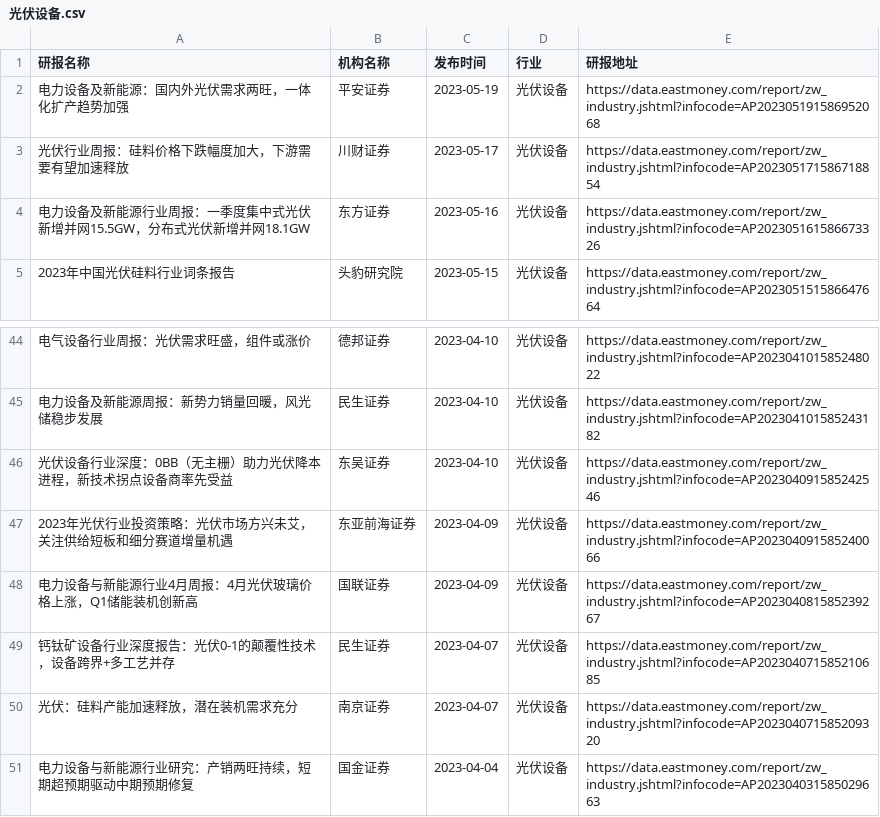
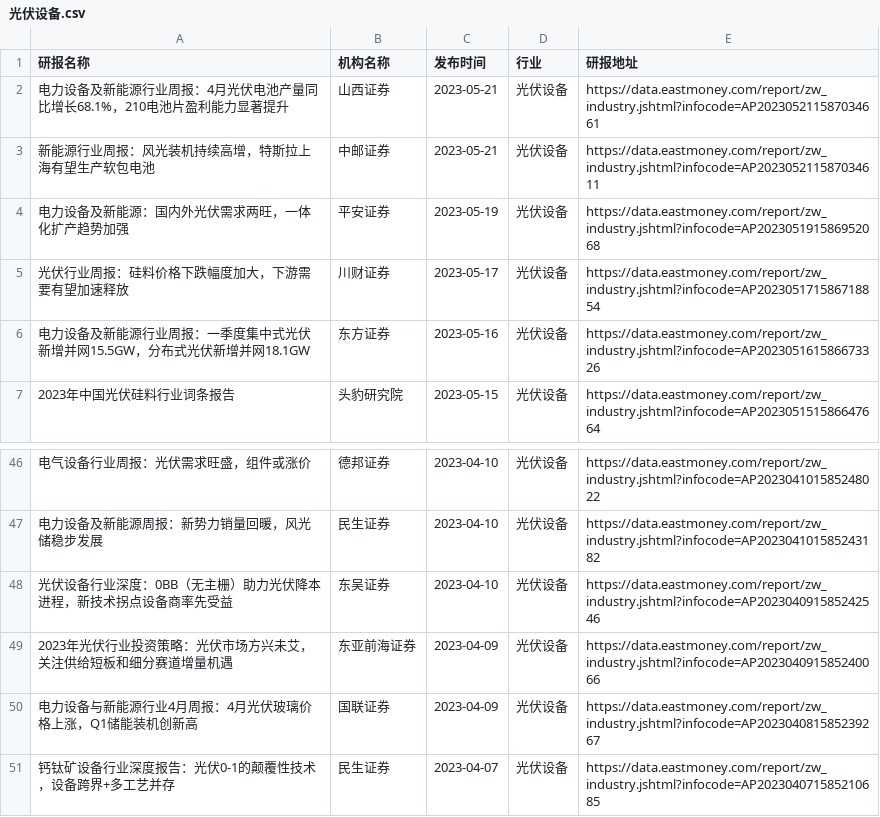
Before and after one commit to manymore13/eastmoney, a CSV file: gen/光伏设备/光伏设备.csv, drawn as a sheet; only a part is shown, gaps mark what is left out.

```diff
--- a/gen/光伏设备/光伏设备.csv
+++ b/gen/光伏设备/光伏设备.csv
@@ -1,2 +1,4 @@
 研报名称,机构名称,发布时间,行业,研报地址
+电力设备及新能源行业周报：4月光伏电池产量同比增长68.1%，210电池片盈利能力显著提升,山西证券,2023-05-21,光伏设备,https://data.eastmoney.com/report/zw_industry.jshtml?infocode=AP202305211587034661
+新能源行业周报：风光装机持续高增，特斯拉上海有望生产软包电池,中邮证券,2023-05-21,光伏设备,https://data.eastmoney.com/report/zw_industry.jshtml?infocode=AP202305211587034611
 电力设备及新能源：国内外光伏需求两旺，一体化扩产趋势加强,平安证券,2023-05-19,光伏设备,https://data.eastmoney.com/report/zw_industry.jshtml?infocode=AP202305191586952068
@@ -49,3 +51 @@
 钙钛矿设备行业深度报告：光伏0-1的颠覆性技术，设备跨界+多工艺并存,民生证券,2023-04-07,光伏设备,https://data.eastmoney.com/report/zw_industry.jshtml?infocode=AP202304071585210685
-光伏：硅料产能加速释放，潜在装机需求充分,南京证券,2023-04-07,光伏设备,https://data.eastmoney.com/report/zw_industry.jshtml?infocode=AP202304071585209320
-电力设备与新能源行业研究：产销两旺持续，短期超预期驱动中期预期修复,国金证券,2023-04-04,光伏设备,https://data.eastmoney.com/report/zw_industry.jshtml?infocode=AP202304031585029663
```
Also changed, not shown: gen/化学制品/化学制品.csv, gen/化学制药/化学制药.csv, 24 other files.
